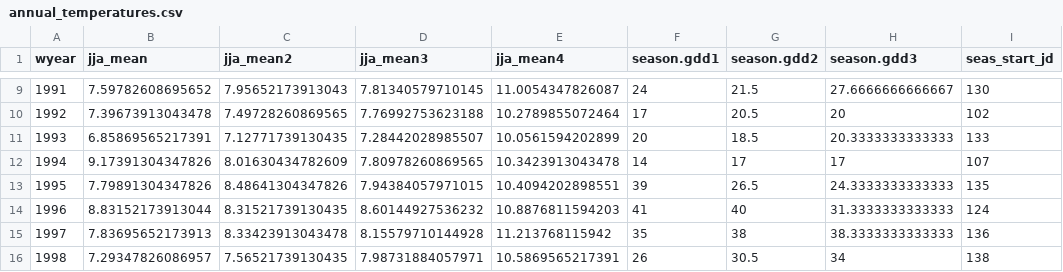
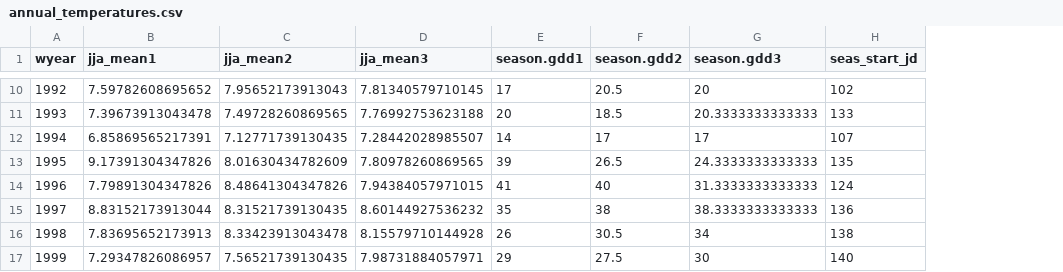
Before and after one commit to EBIO6100Spring2020/saddle-plants, a CSV file: 01_process_data/output/annual_temperatures.csv, drawn as a sheet; only a part is shown, gaps mark what is left out; removed rows and columns are numbered as before the commit, all else as after; the diff covers the shown part only; the diff names each change by its address in the sheet, - before the commit and + after, or states it on an @@ line.

Commit message:
reexport temperature data

```diff
--- a/01_process_data/output/annual_temperatures.csv
+++ b/01_process_data/output/annual_temperatures.csv
-column E (jja_mean4), rows 9-16: 11.0054347826087 | 10.2789855072464 | 10.0561594202899 | 10.3423913043478 | 10.4094202898551 | 10.8876811594203 | 11.213768115942 | 10.5869565217391
-B1: jja_mean
+B1: jja_mean1
@@ column A (wyear) renumbered between rows 3 and 36 @@
-E10 (season.gdd1): 24
+E10 (season.gdd1): 17
-F10 (season.gdd2): 21.5
+F10 (season.gdd2): 20.5
-G10 (season.gdd3): 27.6666666666667
+G10 (season.gdd3): 20
-H10 (seas_start_jd): 130
+H10 (seas_start_jd): 102
-E11 (season.gdd1): 17
+E11 (season.gdd1): 20
-F11 (season.gdd2): 20.5
+F11 (season.gdd2): 18.5
-G11 (season.gdd3): 20
+G11 (season.gdd3): 20.3333333333333
-H11 (seas_start_jd): 102
+H11 (seas_start_jd): 133
-E12 (season.gdd1): 20
+E12 (season.gdd1): 14
-F12 (season.gdd2): 18.5
+F12 (season.gdd2): 17
-G12 (season.gdd3): 20.3333333333333
+G12 (season.gdd3): 17
-H12 (seas_start_jd): 133
+H12 (seas_start_jd): 107
-E13 (season.gdd1): 14
+E13 (season.gdd1): 39
-F13 (season.gdd2): 17
+F13 (season.gdd2): 26.5
-G13 (season.gdd3): 17
+G13 (season.gdd3): 24.3333333333333
-H13 (seas_start_jd): 107
+H13 (seas_start_jd): 135
-E14 (season.gdd1): 39
+E14 (season.gdd1): 41
-F14 (season.gdd2): 26.5
+F14 (season.gdd2): 40
-G14 (season.gdd3): 24.3333333333333
+G14 (season.gdd3): 31.3333333333333
-H14 (seas_start_jd): 135
+H14 (seas_start_jd): 124
-E15 (season.gdd1): 41
+E15 (season.gdd1): 35
-F15 (season.gdd2): 40
+F15 (season.gdd2): 38
-G15 (season.gdd3): 31.3333333333333
+G15 (season.gdd3): 38.3333333333333
-H15 (seas_start_jd): 124
+H15 (seas_start_jd): 136
-E16 (season.gdd1): 35
+E16 (season.gdd1): 26
-F16 (season.gdd2): 38
+F16 (season.gdd2): 30.5
-G16 (season.gdd3): 38.3333333333333
+G16 (season.gdd3): 34
-H16 (seas_start_jd): 136
+H16 (seas_start_jd): 138
-E17 (season.gdd1): 26
+E17 (season.gdd1): 29
-F17 (season.gdd2): 30.5
+F17 (season.gdd2): 27.5
-G17 (season.gdd3): 34
+G17 (season.gdd3): 30
-H17 (seas_start_jd): 138
+H17 (seas_start_jd): 140
```
Also changed, not shown: 1 added row, 1 removed row and 102 edited cells elsewhere in this file.
